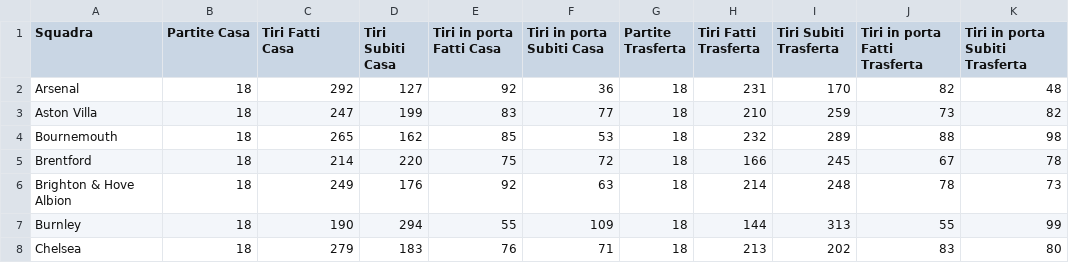
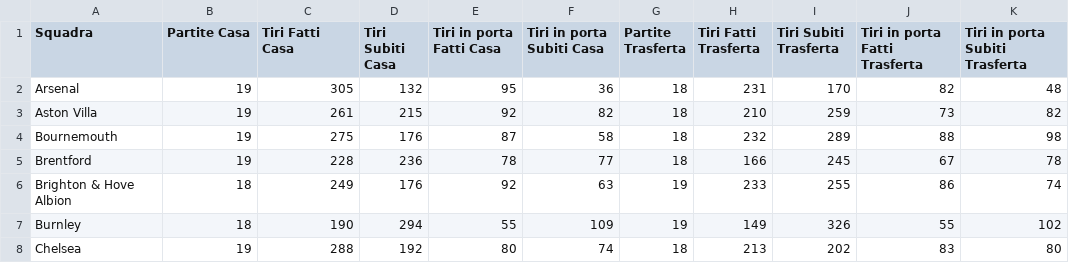
Before and after one commit to thekingprediction-maker/Server_probetai, a CSV file: TIRI_PREMIER_LEAGUE - DATI TIRI TOTALI E TIRI IN PORTA STAGIONE 2025_26.csv, drawn as a sheet; only a part is shown; the diff covers the shown part only.

Commit message:
Add files via upload

```diff
--- a/TIRI_PREMIER_LEAGUE - DATI TIRI TOTALI E TIRI IN PORTA STAGIONE 2025_26.csv
+++ b/TIRI_PREMIER_LEAGUE - DATI TIRI TOTALI E TIRI IN PORTA STAGIONE 2025_26.csv
@@ -1,8 +1,8 @@
 Squadra;Partite Casa;Tiri Fatti Casa;Tiri Subiti Casa;Tiri in porta Fatti Casa;Tiri in porta Subiti Casa;Partite Trasferta;Tiri Fatti Trasferta;Tiri Subiti Trasferta;Tiri in porta Fatti Trasferta;Tiri in porta Subiti Trasferta
-Arsenal;18;292;127;92;36;18;231;170;82;48
-Aston Villa;18;247;199;83;77;18;210;259;73;82
-Bournemouth;18;265;162;85;53;18;232;289;88;98
-Brentford;18;214;220;75;72;18;166;245;67;78
-Brighton & Hove Albion;18;249;176;92;63;18;214;248;78;73
-Burnley;18;190;294;55;109;18;144;313;55;99
-Chelsea;18;279;183;76;71;18;213;202;83;80
+Arsenal;19;305;132;95;36;18;231;170;82;48
+Aston Villa;19;261;215;92;82;18;210;259;73;82
+Bournemouth;19;275;176;87;58;18;232;289;88;98
+Brentford;19;228;236;78;77;18;166;245;67;78
+Brighton & Hove Albion;18;249;176;92;63;19;233;255;86;74
+Burnley;18;190;294;55;109;19;149;326;55;102
+Chelsea;19;288;192;80;74;18;213;202;83;80
```
Also changed, not shown: 70 edited cells elsewhere in this file.
